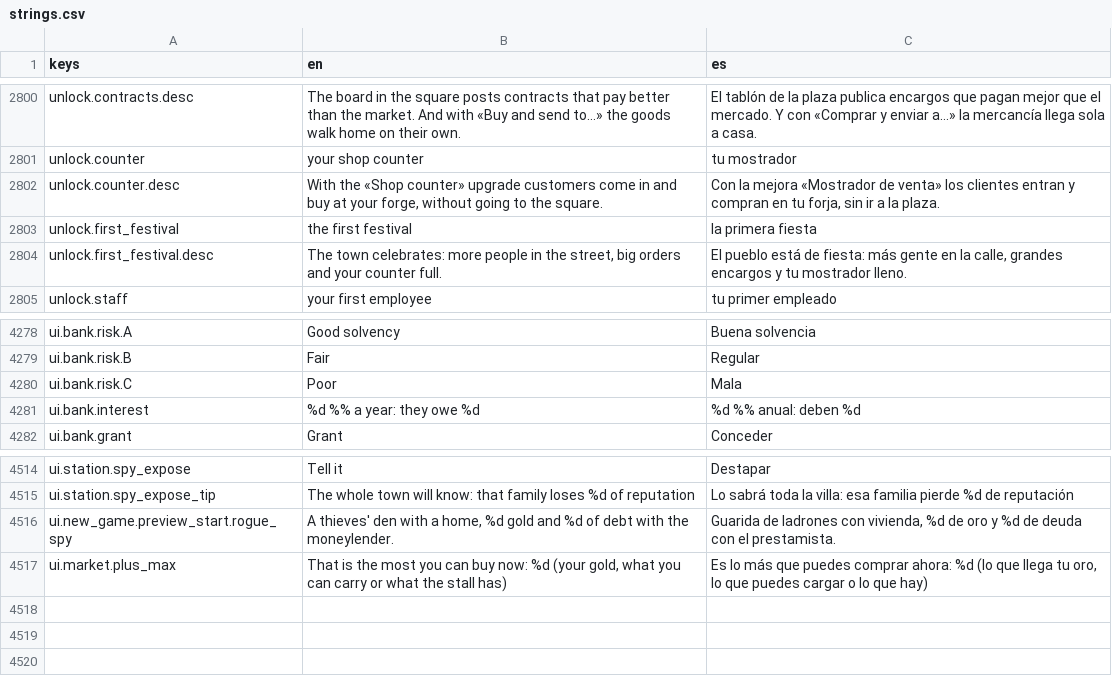
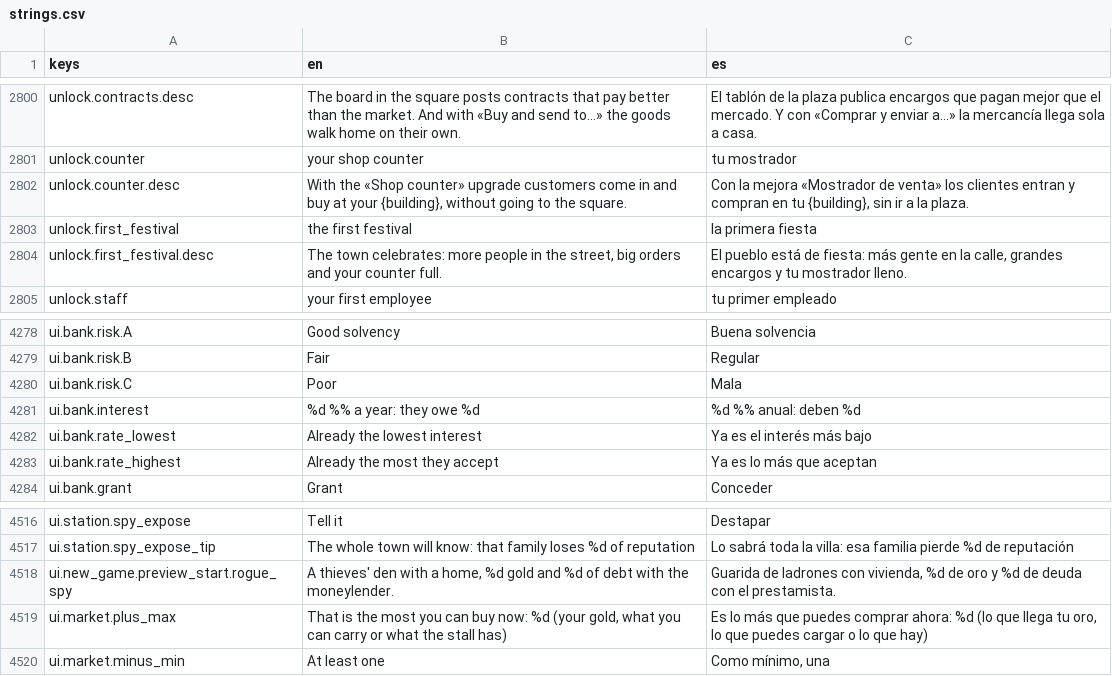
Before and after one commit to MiguelMolledo/GuildMaster, a CSV file: i18n/strings.csv, drawn as a sheet; only a part is shown, gaps mark what is left out.

```diff
--- a/i18n/strings.csv
+++ b/i18n/strings.csv
@@ -2805,3 +2805,3 @@ unlock.contracts.desc,The board in the square posts contracts that pay better th
 unlock.counter,your shop counter,tu mostrador
-unlock.counter.desc,"With the «Shop counter» upgrade customers come in and buy at your forge, without going to the square.","Con la mejora «Mostrador de venta» los clientes entran y compran en tu forja, sin ir a la plaza."
+unlock.counter.desc,"With the «Shop counter» upgrade customers come in and buy at your {building}, without going to the square.","Con la mejora «Mostrador de venta» los clientes entran y compran en tu {building}, sin ir a la plaza."
 unlock.first_festival,the first festival,la primera fiesta
@@ -4285,2 +4285,4 @@ ui.bank.risk.C,Poor,Mala
 ui.bank.interest,%d %% a year: they owe %d,%d %% anual: deben %d
+ui.bank.rate_lowest,"Already the lowest interest","Ya es el interés más bajo"
+ui.bank.rate_highest,"Already the most they accept","Ya es lo más que aceptan"
 ui.bank.grant,Grant,Conceder
@@ -4521 +4523,2 @@ ui.new_game.preview_start.rogue_spy,"A thieves' den with a home, %d gold and %d
 ui.market.plus_max,"That is the most you can buy now: %d (your gold, what you can carry or what the stall has)","Es lo más que puedes comprar ahora: %d (lo que llega tu oro, lo que puedes cargar o lo que hay)"
+ui.market.minus_min,"At least one","Como mínimo, una"
```
Also changed, not shown: 1 other file.
